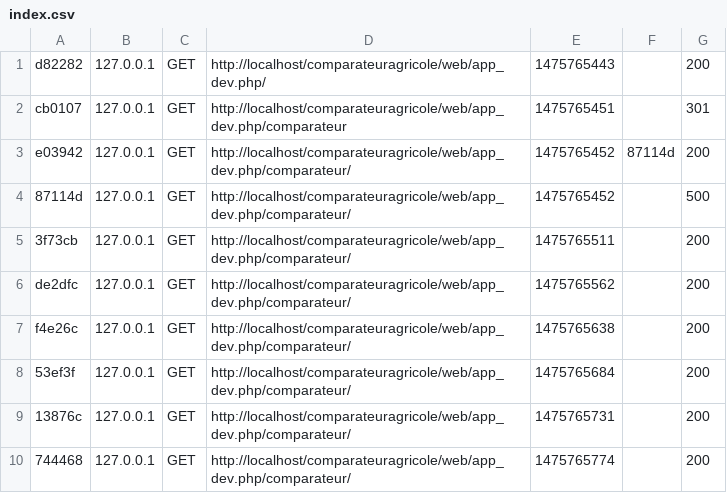
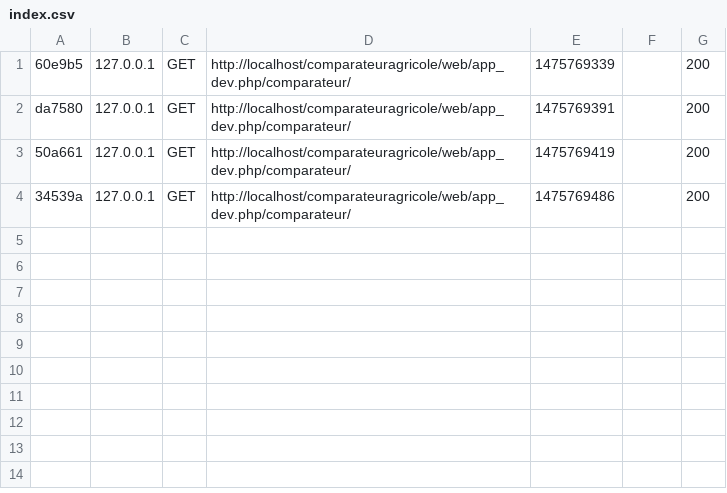
Before and after one commit to Aylarius/comparateuragricole, a CSV file: app/cache/dev/profiler/index.csv, drawn as a sheet.

```diff
--- a/app/cache/dev/profiler/index.csv
+++ b/app/cache/dev/profiler/index.csv
@@ -1,10 +1,4 @@
-d82282,127.0.0.1,GET,http://localhost/comparateuragricole/web/app_dev.php/,1475765443,,200
-cb0107,127.0.0.1,GET,http://localhost/comparateuragricole/web/app_dev.php/comparateur,1475765451,,301
-e03942,127.0.0.1,GET,http://localhost/comparateuragricole/web/app_dev.php/comparateur/,1475765452,87114d,200
-87114d,127.0.0.1,GET,http://localhost/comparateuragricole/web/app_dev.php/comparateur/,1475765452,,500
-3f73cb,127.0.0.1,GET,http://localhost/comparateuragricole/web/app_dev.php/comparateur/,1475765511,,200
-de2dfc,127.0.0.1,GET,http://localhost/comparateuragricole/web/app_dev.php/comparateur/,1475765562,,200
-f4e26c,127.0.0.1,GET,http://localhost/comparateuragricole/web/app_dev.php/comparateur/,1475765638,,200
-53ef3f,127.0.0.1,GET,http://localhost/comparateuragricole/web/app_dev.php/comparateur/,1475765684,,200
-13876c,127.0.0.1,GET,http://localhost/comparateuragricole/web/app_dev.php/comparateur/,1475765731,,200
-744468,127.0.0.1,GET,http://localhost/comparateuragricole/web/app_dev.php/comparateur/,1475765774,,200
+60e9b5,127.0.0.1,GET,http://localhost/comparateuragricole/web/app_dev.php/comparateur/,1475769339,,200
+da7580,127.0.0.1,GET,http://localhost/comparateuragricole/web/app_dev.php/comparateur/,1475769391,,200
+50a661,127.0.0.1,GET,http://localhost/comparateuragricole/web/app_dev.php/comparateur/,1475769419,,200
+34539a,127.0.0.1,GET,http://localhost/comparateuragricole/web/app_dev.php/comparateur/,1475769486,,200
```
Also changed, not shown: 46 other files.
